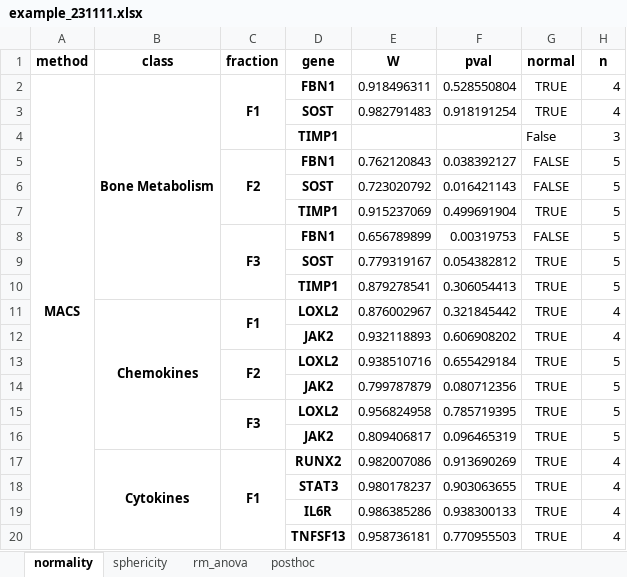
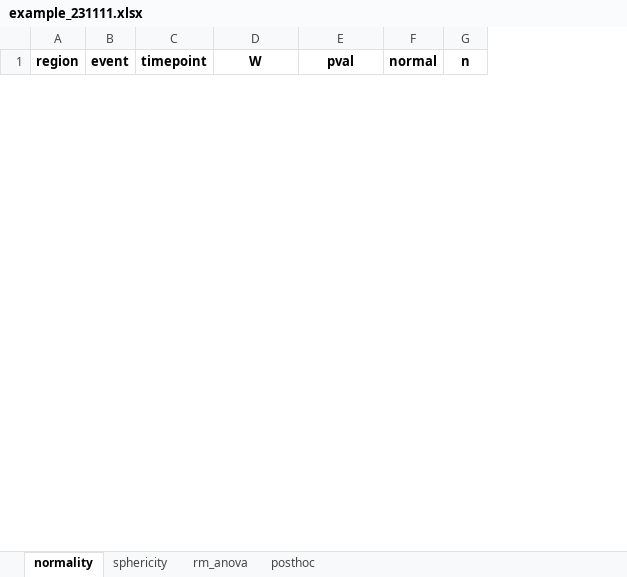
Before and after one commit to markur4/plotastic, an Excel workbook: How_To_Use/quick_example_fmri_files/example_231111.xlsx, sheet normality, drawn as a sheet; only a part is shown; values as stored, in another font and other column widths than the file's, no borders; removed rows and columns are numbered as before the commit, all else as after; the diff covers the shown part only; the diff names each change by its address in the sheet, - before the commit and + after, or states it on an @@ line.

```diff
--- a/How_To_Use/quick_example_fmri_files/example_231111.xlsx (sheet normality)
+++ b/How_To_Use/quick_example_fmri_files/example_231111.xlsx (sheet normality)
-column A (method), empty
-column B (class), empty
-column C (fraction), empty
-column D (gene), empty
+column A (region), empty
+column B (event), empty
+column C (timepoint), empty
-row 2: MACS | Bone Metabolism | F1 | FBN1 | 0.918496311 | 0.528550804 | TRUE | 4
-row 3:  |  |  | SOST | 0.982791483 | 0.918191254 | TRUE | 4
-row 4:  |  |  | TIMP1 |  |  | False | 3
-row 5:  |  | F2 | FBN1 | 0.762120843 | 0.038392127 | FALSE | 5
-row 6:  |  |  | SOST | 0.723020792 | 0.016421143 | FALSE | 5
-row 7:  |  |  | TIMP1 | 0.915237069 | 0.499691904 | TRUE | 5
-row 8:  |  | F3 | FBN1 | 0.656789899 | 0.00319753 | FALSE | 5
-row 9:  |  |  | SOST | 0.779319167 | 0.054382812 | TRUE | 5
-row 10:  |  |  | TIMP1 | 0.879278541 | 0.306054413 | TRUE | 5
-row 11:  | Chemokines | F1 | LOXL2 | 0.876002967 | 0.321845442 | TRUE | 4
-row 12:  |  |  | JAK2 | 0.932118893 | 0.606908202 | TRUE | 4
-row 13:  |  | F2 | LOXL2 | 0.938510716 | 0.655429184 | TRUE | 5
-row 14:  |  |  | JAK2 | 0.799787879 | 0.080712356 | TRUE | 5
-row 15:  |  | F3 | LOXL2 | 0.956824958 | 0.785719395 | TRUE | 5
-row 16:  |  |  | JAK2 | 0.809406817 | 0.096465319 | TRUE | 5
-row 17:  | Cytokines | F1 | RUNX2 | 0.982007086 | 0.913690269 | TRUE | 4
-row 18:  |  |  | STAT3 | 0.980178237 | 0.903063655 | TRUE | 4
-row 19:  |  |  | IL6R | 0.986385286 | 0.938300133 | TRUE | 4
-row 20:  |  |  | TNFSF13 | 0.958736181 | 0.770955503 | TRUE | 4
```
Also changed, not shown: 40 added rows and 95 removed rows elsewhere in this sheet, sheet posthoc, sheet rm_anova, sheet sphericity, 4 other files.
